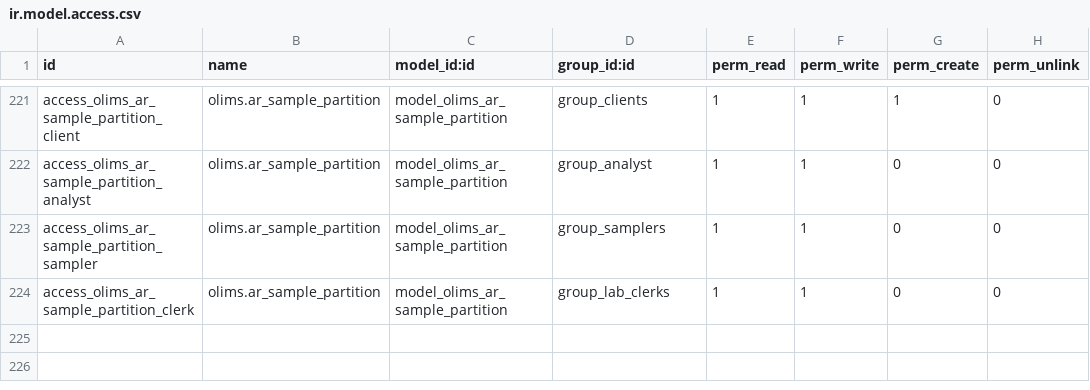
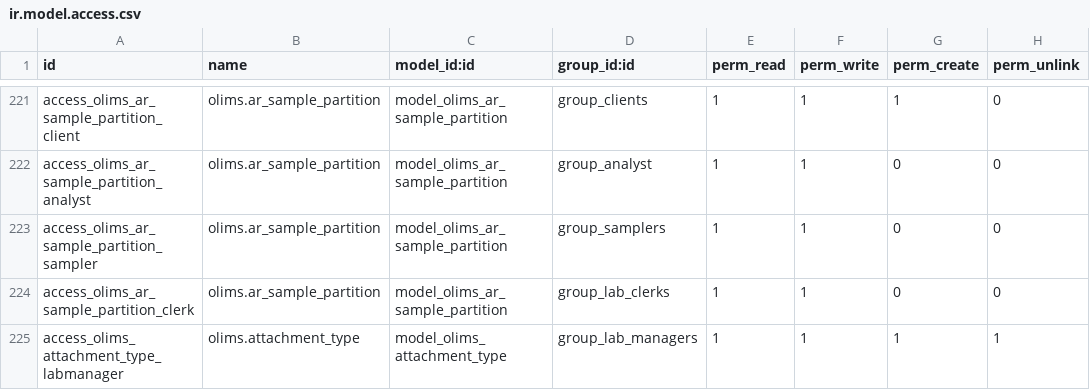
Before and after one commit to yasir1brahim/OLiMS, a CSV file: security/ir.model.access.csv, drawn as a sheet; only a part is shown, gaps mark what is left out; the diff names each change by its address in the sheet, - before the commit and + after, or states it on an @@ line.

Commit message:
Added permission for 'AttachmentT Type' model.

```diff
--- a/security/ir.model.access.csv
+++ b/security/ir.model.access.csv
+row 225: access_olims_attachment_type_labmanager | olims.attachment_type | model_olims_attachment_type | group_lab_managers | 1 | 1 | 1 | 1
```
